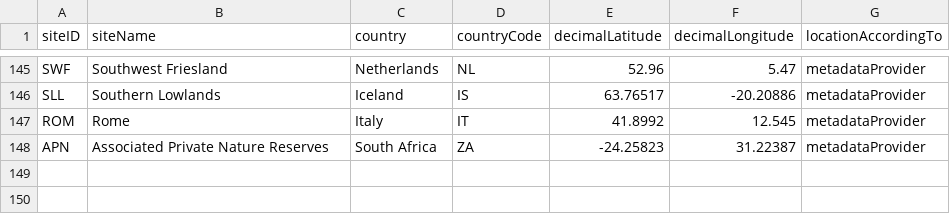
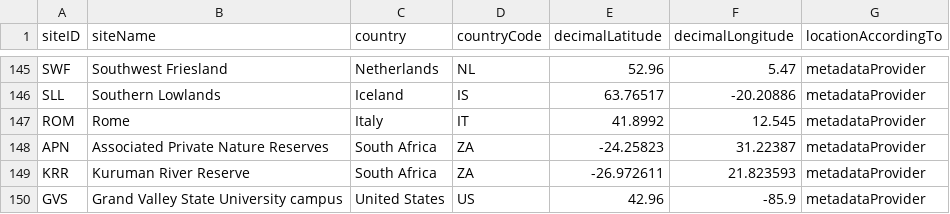
Before and after one commit to SPI-Birds/metadata, a CSV file: inst/extdata/archive/site_codes.csv, drawn as a sheet; only a part is shown, gaps mark what is left out; the diff names each change by its address in the sheet, - before the commit and + after, or states it on an @@ line.

```diff
--- a/inst/extdata/archive/site_codes.csv
+++ b/inst/extdata/archive/site_codes.csv
+row 149: KRR | Kuruman River Reserve | South Africa | ZA | -26.972611 | 21.823593 | metadataProvider
+row 150: GVS | Grand Valley State University campus | United States | US | 42.96 | -85.9 | metadataProvider
```
Also changed, not shown: inst/extdata/archive/species_codes.csv, inst/extdata/archive/study_codes.csv, 4 other files.
